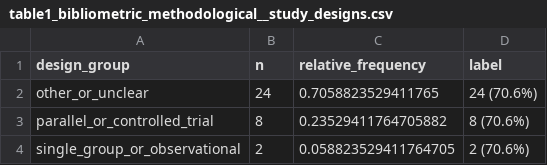
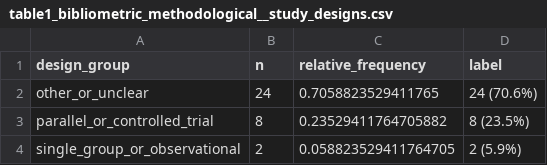
Before and after one commit to MVittu/AIK-SCR, a CSV file: outputs/tables/table1_bibliometric_methodological__study_designs.csv, drawn as a sheet.

```diff
--- a/outputs/tables/table1_bibliometric_methodological__study_designs.csv
+++ b/outputs/tables/table1_bibliometric_methodological__study_designs.csv
@@ -2,3 +2,3 @@ design_group,n,relative_frequency,label
 other_or_unclear,24,0.7058823529411765,24 (70.6%)
-parallel_or_controlled_trial,8,0.23529411764705882,8 (70.6%)
-single_group_or_observational,2,0.058823529411764705,2 (70.6%)
+parallel_or_controlled_trial,8,0.23529411764705882,8 (23.5%)
+single_group_or_observational,2,0.058823529411764705,2 (5.9%)
```
Also changed, not shown: outputs/tables/table1_bibliometric_methodological__sports.csv, outputs/tables/table3_intervention_parameters__bt_distribution.csv, 13 other files.
